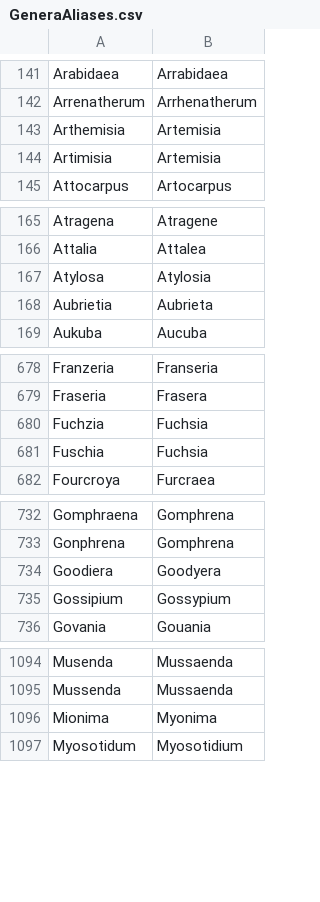
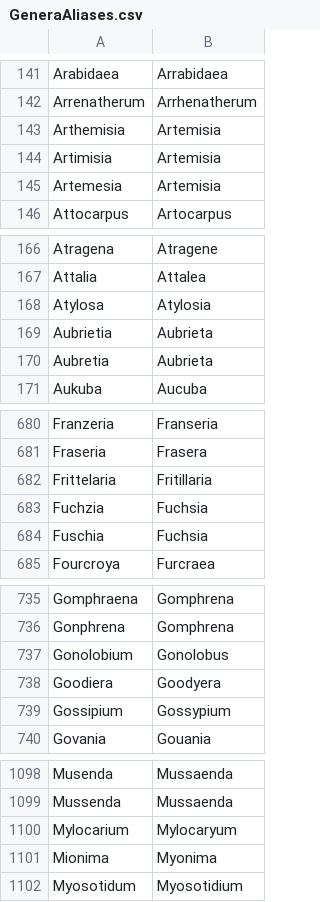
Before and after one commit to nlkinlock/PlantTaxonNameCleaner, a CSV file: GeneraAliases.csv, drawn as a sheet; only a part is shown, gaps mark what is left out; the diff names each change by its address in the sheet, - before the commit and + after, or states it on an @@ line.

```diff
--- a/GeneraAliases.csv
+++ b/GeneraAliases.csv
+row 145: Artemesia | Artemisia
+row 170: Aubretia | Aubrieta
+row 682: Frittelaria | Fritillaria
+row 737: Gonolobium | Gonolobus
+row 1100: Mylocarium | Mylocaryum
```
Also changed, not shown: 1 other file.
